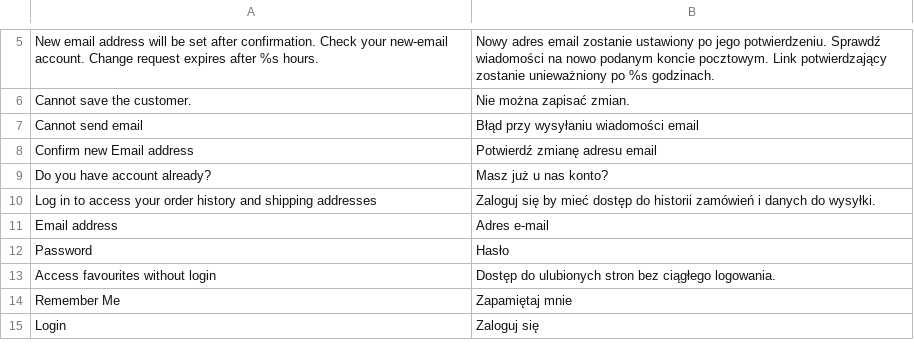
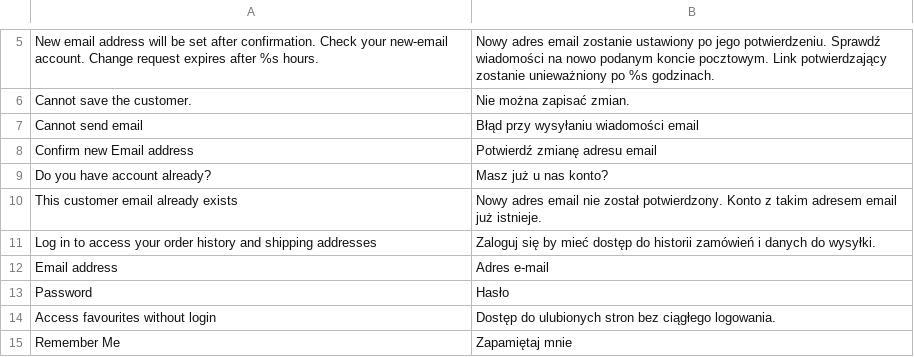
Before and after one commit to stanislawantoniak/maax, a CSV file: app/locale/pl_PL/Zolago_Customer.csv, drawn as a sheet; only a part is shown, gaps mark what is left out; the shorter side is filled out with more unchanged rows; the diff names each change by its address in the sheet, - before the commit and + after, or states it on an @@ line.

Commit message:
This customer email already exists

```diff
--- a/app/locale/pl_PL/Zolago_Customer.csv
+++ b/app/locale/pl_PL/Zolago_Customer.csv
+row 10: This customer email already exists | Nowy adres email nie został potwierdzony. Konto z takim adresem email już istnieje.
```
